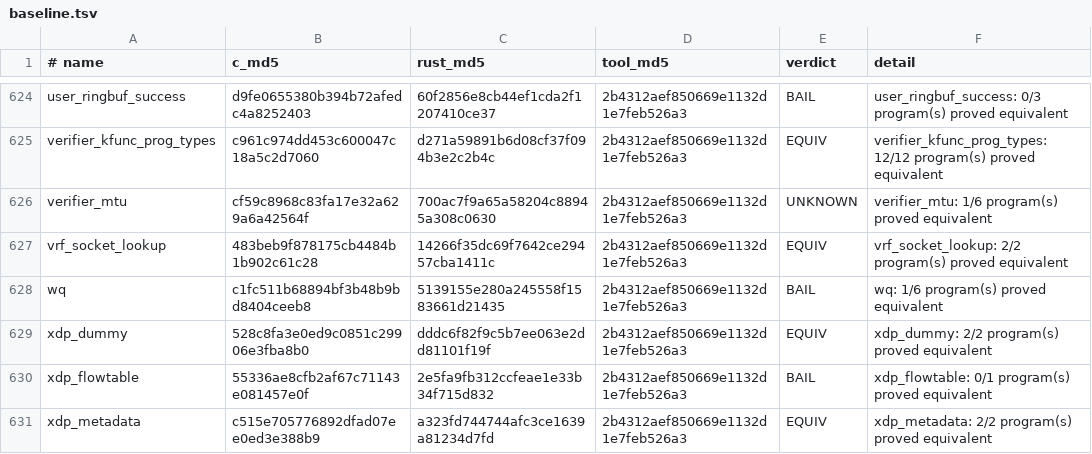
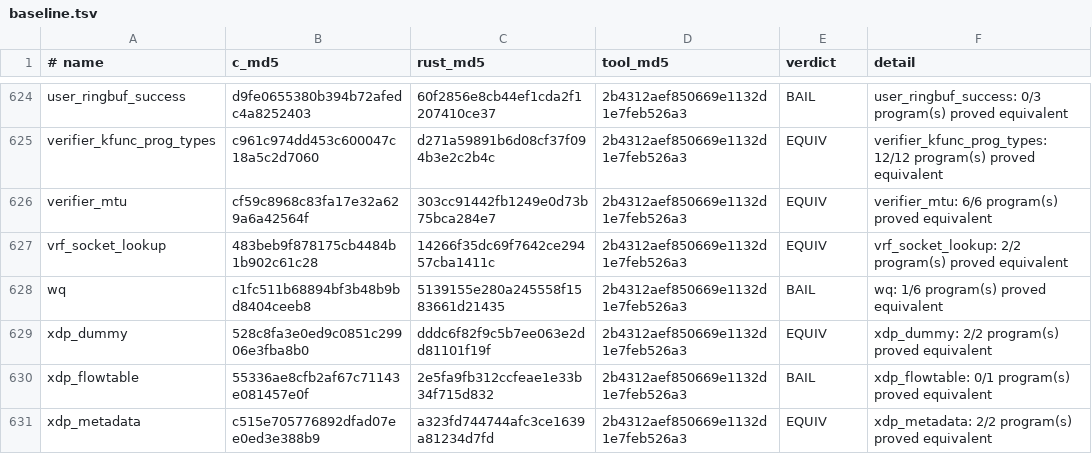
Before and after one commit to prozak/rust-selftests, a TSV file: equiv/results/baseline.tsv, drawn as a sheet; only a part is shown, gaps mark what is left out.

```diff
--- a/equiv/results/baseline.tsv
+++ b/equiv/results/baseline.tsv
@@ -625,3 +625,3 @@ user_ringbuf_success	d9fe0655380b394b72afedc4a8252403	60f2856e8cb44ef1cda2f12074
 verifier_kfunc_prog_types	c961c974dd453c600047c18a5c2d7060	d271a59891b6d08cf37f094b3e2c2b4c	2b4312aef850669e1132d1e7feb526a3	EQUIV	verifier_kfunc_prog_types: 12/12 program(s) proved equivalent
-verifier_mtu	cf59c8968c83fa17e32a629a6a42564f	700ac7f9a65a58204c88945a308c0630	2b4312aef850669e1132d1e7feb526a3	UNKNOWN	verifier_mtu: 1/6 program(s) proved equivalent
+verifier_mtu	cf59c8968c83fa17e32a629a6a42564f	303cc91442fb1249e0d73b75bca284e7	2b4312aef850669e1132d1e7feb526a3	EQUIV	verifier_mtu: 6/6 program(s) proved equivalent
 vrf_socket_lookup	483beb9f878175cb4484b1b902c61c28	14266f35dc69f7642ce29457cba1411c	2b4312aef850669e1132d1e7feb526a3	EQUIV	vrf_socket_lookup: 2/2 program(s) proved equivalent
```
Also changed, not shown: qemu/gate/baseline.tsv, 1 other file.
